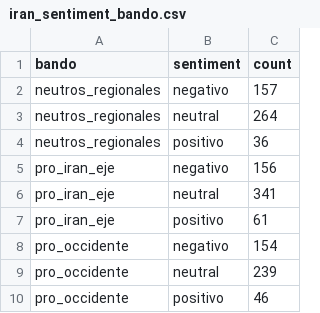
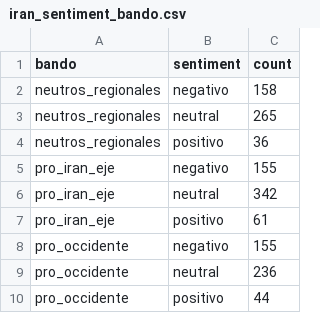
Before and after one commit to mcasrom/iran-osint-monitor, a CSV file: data/processed/iran_sentiment_bando.csv, drawn as a sheet.

```diff
--- a/data/processed/iran_sentiment_bando.csv
+++ b/data/processed/iran_sentiment_bando.csv
@@ -1,10 +1,10 @@
 bando,sentiment,count
-neutros_regionales,negativo,157
-neutros_regionales,neutral,264
+neutros_regionales,negativo,158
+neutros_regionales,neutral,265
 neutros_regionales,positivo,36
-pro_iran_eje,negativo,156
-pro_iran_eje,neutral,341
+pro_iran_eje,negativo,155
+pro_iran_eje,neutral,342
 pro_iran_eje,positivo,61
-pro_occidente,negativo,154
-pro_occidente,neutral,239
-pro_occidente,positivo,46
+pro_occidente,negativo,155
+pro_occidente,neutral,236
+pro_occidente,positivo,44
```
Also changed, not shown: data/processed/iran_energy.csv, data/processed/iran_keywords.csv, 8 other files.
